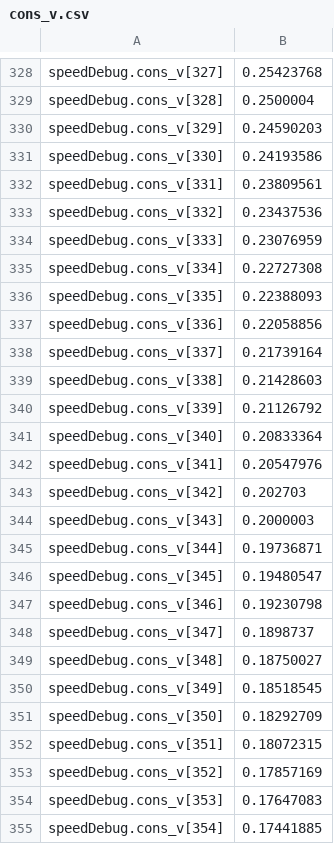
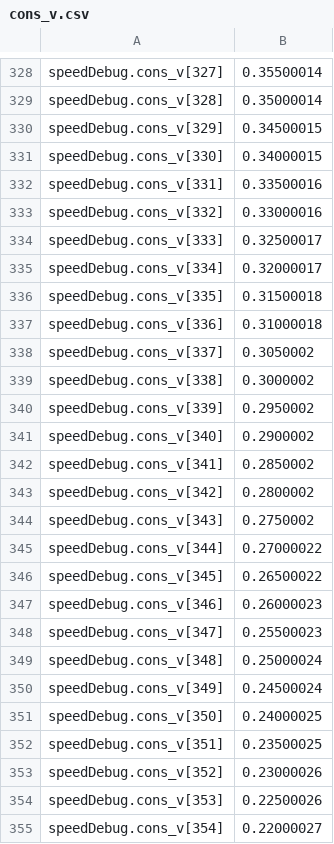
Before and after one commit to 7Robot/EUR_2014_asserv, a CSV file: EUR_2014_asserv.X/cons_v.csv, drawn as a sheet; only a part is shown, gaps mark what is left out; the diff covers the shown part only; the diff names each change by its address in the sheet, - before the commit and + after, or states it on an @@ line.

```diff
--- a/EUR_2014_asserv.X/cons_v.csv
+++ b/EUR_2014_asserv.X/cons_v.csv
-B328: 0.25423768
+B328: 0.35500014
-B329: 0.2500004
+B329: 0.35000014
-B330: 0.24590203
+B330: 0.34500015
-B331: 0.24193586
+B331: 0.34000015
-B332: 0.23809561
+B332: 0.33500016
-B333: 0.23437536
+B333: 0.33000016
-B334: 0.23076959
+B334: 0.32500017
-B335: 0.22727308
+B335: 0.32000017
-B336: 0.22388093
+B336: 0.31500018
-B337: 0.22058856
+B337: 0.31000018
-B338: 0.21739164
+B338: 0.3050002
-B339: 0.21428603
+B339: 0.3000002
-B340: 0.21126792
+B340: 0.2950002
-B341: 0.20833364
+B341: 0.2900002
-B342: 0.20547976
+B342: 0.2850002
-B343: 0.202703
+B343: 0.2800002
-B344: 0.2000003
+B344: 0.2750002
-B345: 0.19736871
+B345: 0.27000022
-B346: 0.19480547
+B346: 0.26500022
-B347: 0.19230798
+B347: 0.26000023
-B348: 0.1898737
+B348: 0.25500023
-B349: 0.18750027
+B349: 0.25000024
-B350: 0.18518545
+B350: 0.24500024
-B351: 0.18292709
+B351: 0.24000025
-B352: 0.18072315
+B352: 0.23500025
-B353: 0.17857169
+B353: 0.23000026
-B354: 0.17647083
+B354: 0.22500026
-B355: 0.17441885
+B355: 0.22000027
```
Also changed, not shown: 42 edited cells elsewhere in this file, EUR_2014_asserv.X/v.csv, EUR_2014_asserv.X/vt.csv, 2 other files.
